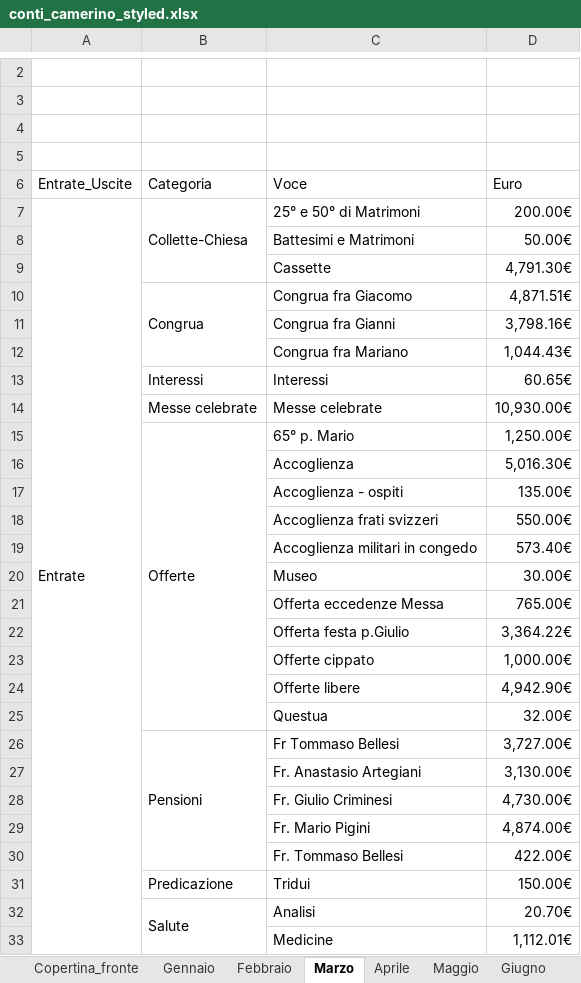
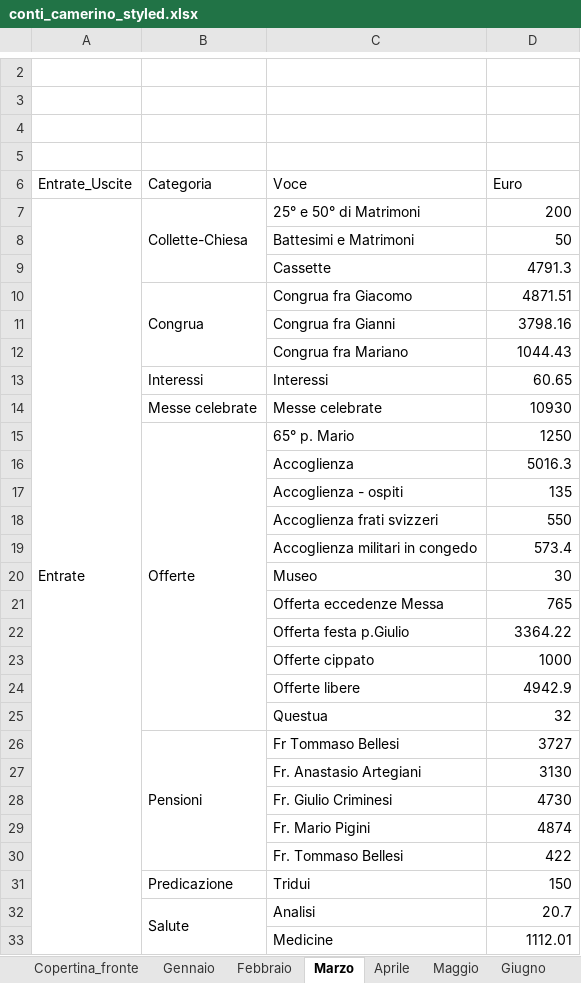
Before and after one commit to fragiaco/python_CONTI_01, an Excel workbook: conti_camerino_styled.xlsx, sheet Marzo, drawn as a sheet; only a part is shown, gaps mark what is left out; values as stored, in another font and other column widths than the file's, no cell formats; the diff covers the shown part only; the diff names each change by its address in the sheet, - before the commit and + after, or states it on an @@ line.

```diff
--- a/conti_camerino_styled.xlsx (sheet Marzo)
+++ b/conti_camerino_styled.xlsx (sheet Marzo)
-D7 (Euro): 200.00€
+D7 (Euro): 200
-D8 (Euro): 50.00€
+D8 (Euro): 50
-D9 (Euro): 4,791.30€
+D9 (Euro): 4791.3
-D10 (Euro): 4,871.51€
+D10 (Euro): 4871.51
-D11 (Euro): 3,798.16€
+D11 (Euro): 3798.16
-D12 (Euro): 1,044.43€
+D12 (Euro): 1044.43
-D13 (Euro): 60.65€
+D13 (Euro): 60.65
-D14 (Euro): 10,930.00€
+D14 (Euro): 10930
-D15 (Euro): 1,250.00€
+D15 (Euro): 1250
-D16 (Euro): 5,016.30€
+D16 (Euro): 5016.3
-D17 (Euro): 135.00€
+D17 (Euro): 135
-D18 (Euro): 550.00€
+D18 (Euro): 550
-D19 (Euro): 573.40€
+D19 (Euro): 573.4
-D20 (Euro): 30.00€
+D20 (Euro): 30
-D21 (Euro): 765.00€
+D21 (Euro): 765
-D22 (Euro): 3,364.22€
+D22 (Euro): 3364.22
-D23 (Euro): 1,000.00€
+D23 (Euro): 1000
-D24 (Euro): 4,942.90€
+D24 (Euro): 4942.9
-D25 (Euro): 32.00€
+D25 (Euro): 32
-D26 (Euro): 3,727.00€
+D26 (Euro): 3727
-D27 (Euro): 3,130.00€
+D27 (Euro): 3130
-D28 (Euro): 4,730.00€
+D28 (Euro): 4730
-D29 (Euro): 4,874.00€
+D29 (Euro): 4874
-D30 (Euro): 422.00€
+D30 (Euro): 422
-D31 (Euro): 150.00€
+D31 (Euro): 150
-D32 (Euro): 20.70€
+D32 (Euro): 20.7
-D33 (Euro): 1,112.01€
+D33 (Euro): 1112.01
```
Also changed, not shown: other rows of this sheet, sheet Gennaio, sheet Aprile, sheet Novembre, sheet Maggio, sheet Giugno, sheet Agosto, 5 more sheets, cell formats, 1 other file.
